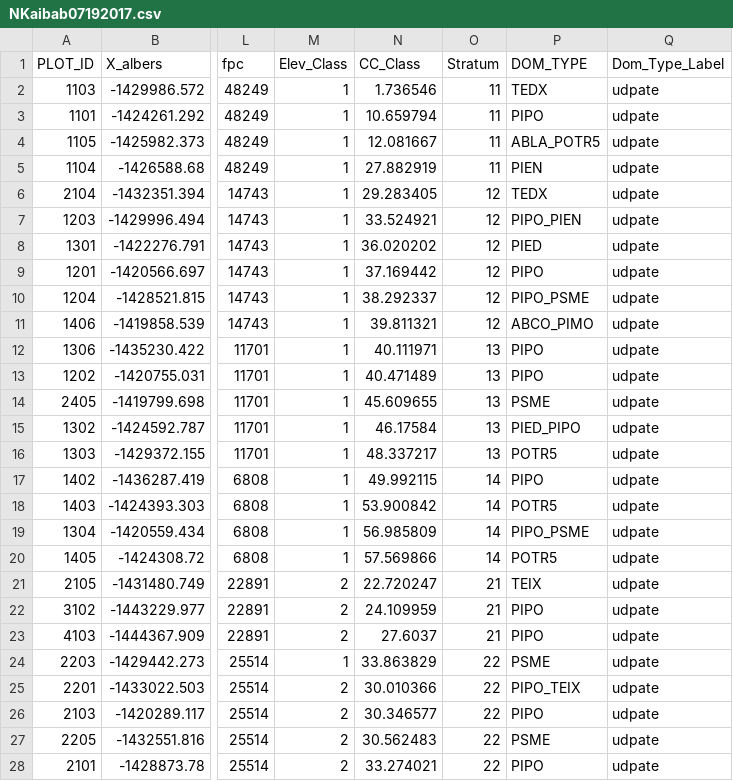
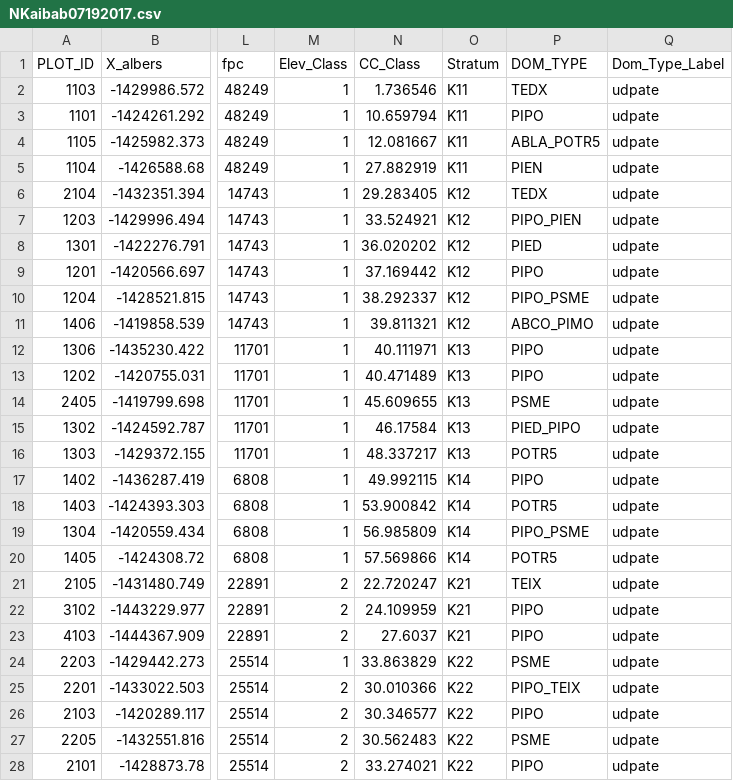
Before and after one commit to karistenneson/lidarNew, a CSV file: Data/NKaibab07192017.csv, drawn as a sheet; only a part is shown, gaps mark what is left out; the diff covers the shown part only; the diff names each change by its address in the sheet, - before the commit and + after, or states it on an @@ line.

```diff
--- a/Data/NKaibab07192017.csv
+++ b/Data/NKaibab07192017.csv
-O2:O5 (Stratum): 11
+O2:O5 (Stratum): K11
-O6:O11 (Stratum): 12
+O6:O11 (Stratum): K12
-O12:O16 (Stratum): 13
+O12:O16 (Stratum): K13
-O17:O20 (Stratum): 14
+O17:O20 (Stratum): K14
-O21:O23 (Stratum): 21
+O21:O23 (Stratum): K21
-O24:O28 (Stratum): 22
+O24:O28 (Stratum): K22
```
Also changed, not shown: 91 edited cells elsewhere in this file, Data/SWJM07162017.csv, Data/Sitgreaves07162017.csv, 4 other files.
